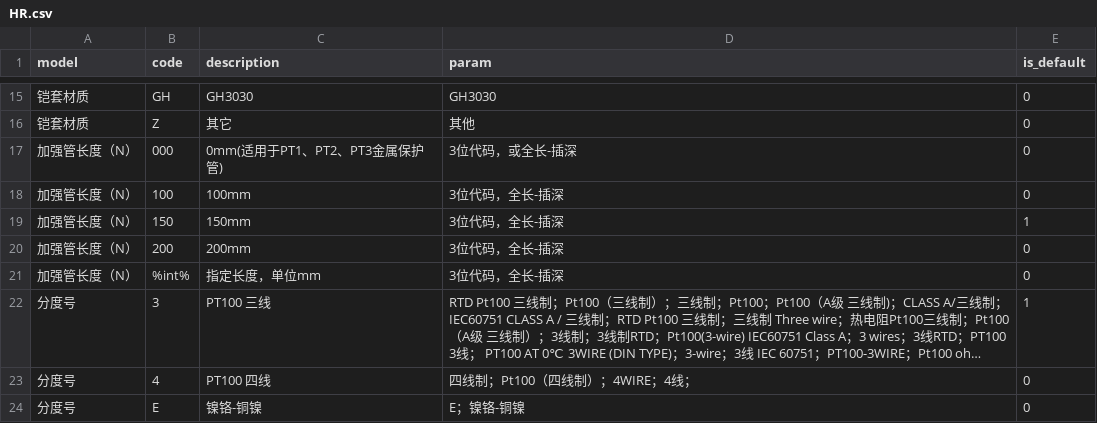
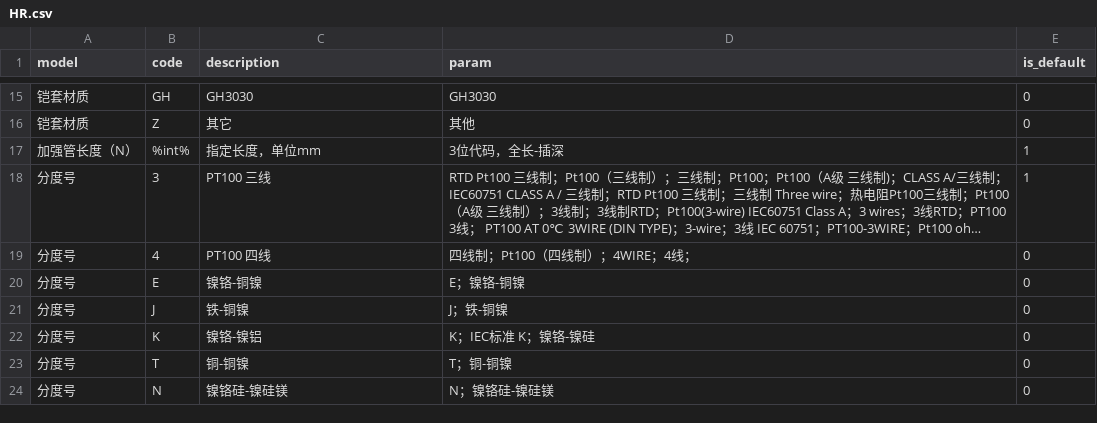
Before and after one commit to FiresJoeng/sensor_seg, a CSV file: libs/standard/sensor/HR.csv, drawn as a sheet; only a part is shown, gaps mark what is left out; the shorter side is filled out with more unchanged rows; long unchanged cells end in …; removed rows and columns are numbered as before the commit, all else as after; the diff names each change by its address in the sheet, - before the commit and + after, or states it on an @@ line.

```diff
--- a/libs/standard/sensor/HR.csv
+++ b/libs/standard/sensor/HR.csv
-row 17: 加强管长度（N） | 000 | 0mm(适用于PT1、PT2、PT3金属保护管) | 3位代码，或全长-插深 | 0
-row 18: 加强管长度（N） | 100 | 100mm | 3位代码，全长-插深 | 0
-row 19: 加强管长度（N） | 150 | 150mm | 3位代码，全长-插深 | 1
-row 20: 加强管长度（N） | 200 | 200mm | 3位代码，全长-插深 | 0
-E17 (is_default): 0
+E17 (is_default): 1
```
Also changed, not shown: libs/standard/sensor/HZ.csv, libs/standard/tg/TG_2.csv, 6 other files.
